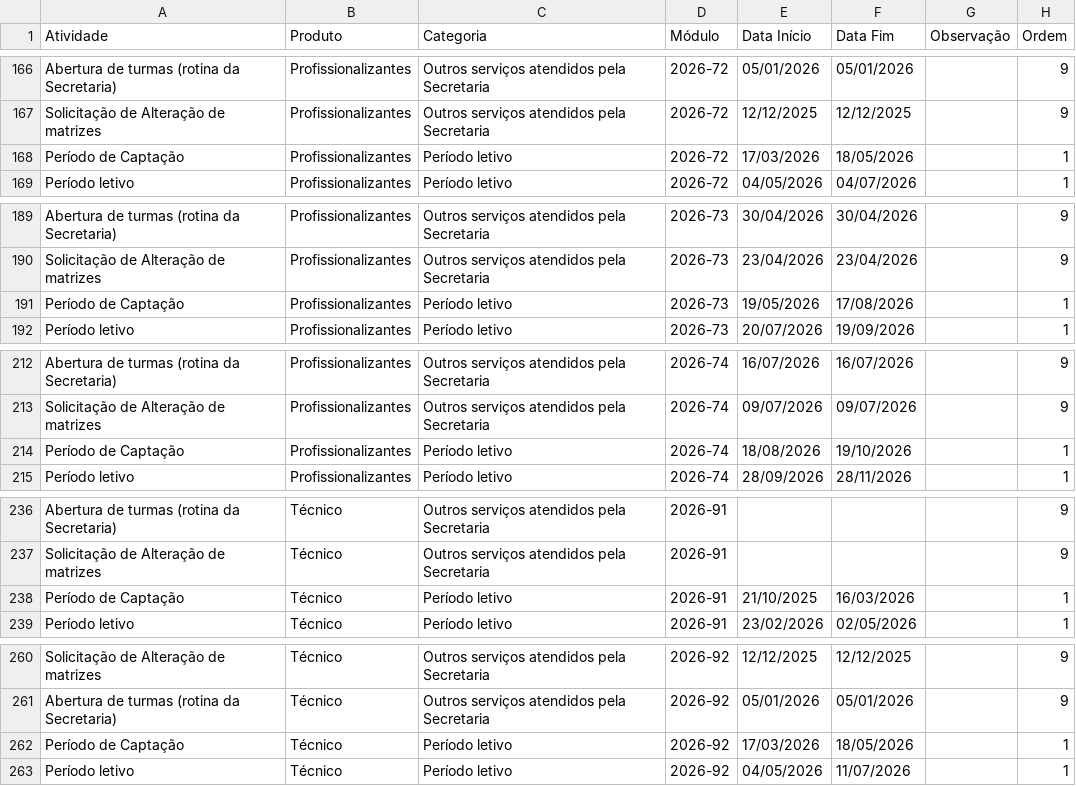
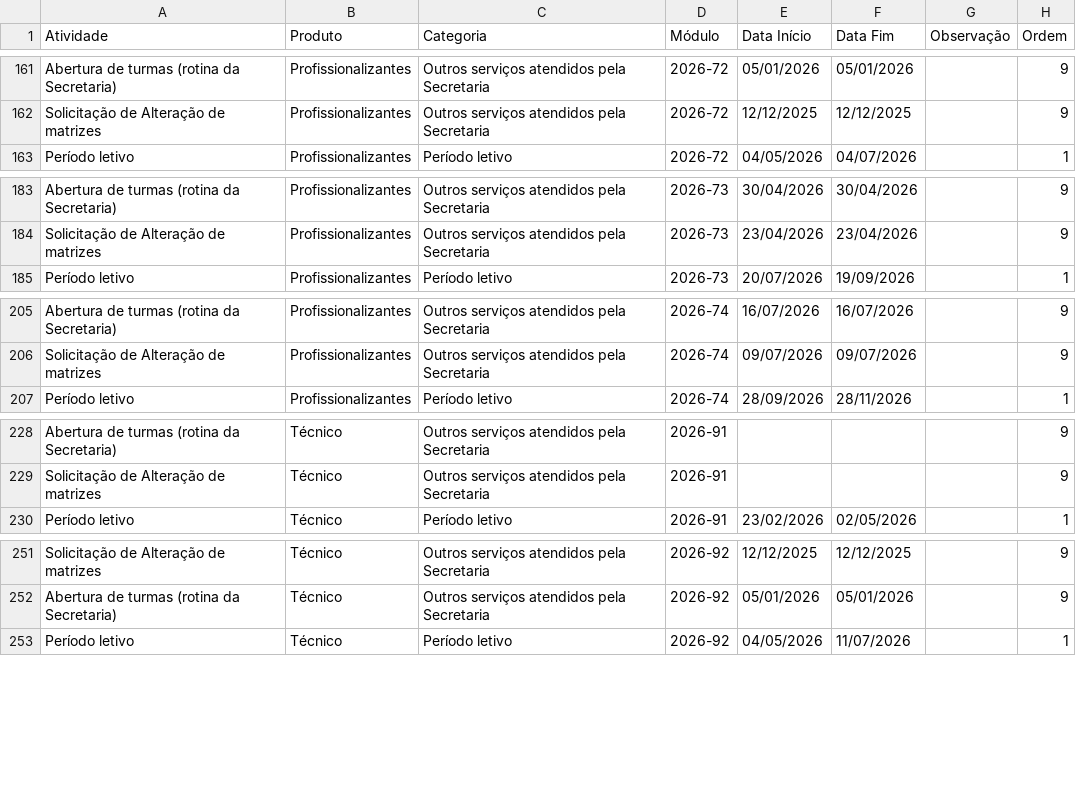
Before and after one commit to Secretaria-Unicesumar/calendariounicesumar, a CSV file: public/calendario.csv, drawn as a sheet; only a part is shown, gaps mark what is left out; the diff covers the shown part only; the diff names each change by its address in the sheet, - before the commit and + after, or states it on an @@ line.

```diff
--- a/public/calendario.csv
+++ b/public/calendario.csv
-row 168: Período de Captação | Profissionalizantes | Período letivo | 2026-72 | 17/03/2026 | 18/05/2026 |  | 1
-row 191: Período de Captação | Profissionalizantes | Período letivo | 2026-73 | 19/05/2026 | 17/08/2026 |  | 1
-row 214: Período de Captação | Profissionalizantes | Período letivo | 2026-74 | 18/08/2026 | 19/10/2026 |  | 1
-row 238: Período de Captação | Técnico | Período letivo | 2026-91 | 21/10/2025 | 16/03/2026 |  | 1
-row 262: Período de Captação | Técnico | Período letivo | 2026-92 | 17/03/2026 | 18/05/2026 |  | 1
```
Also changed, not shown: 11 removed rows elsewhere in this file.
